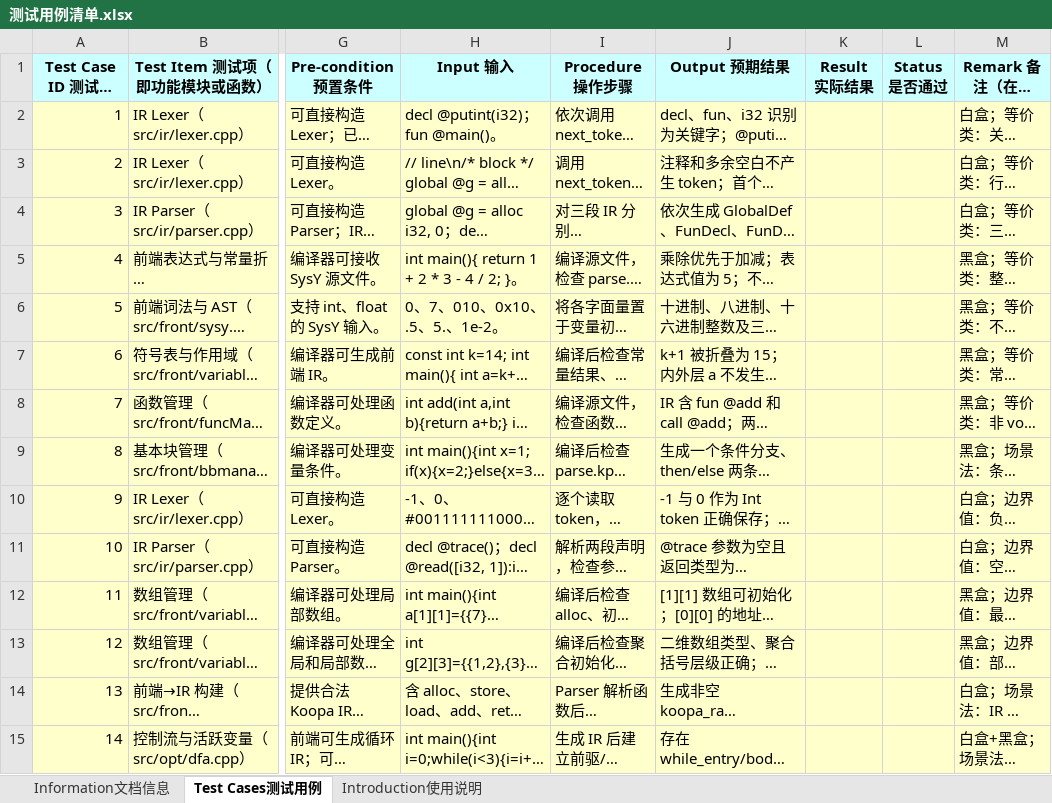
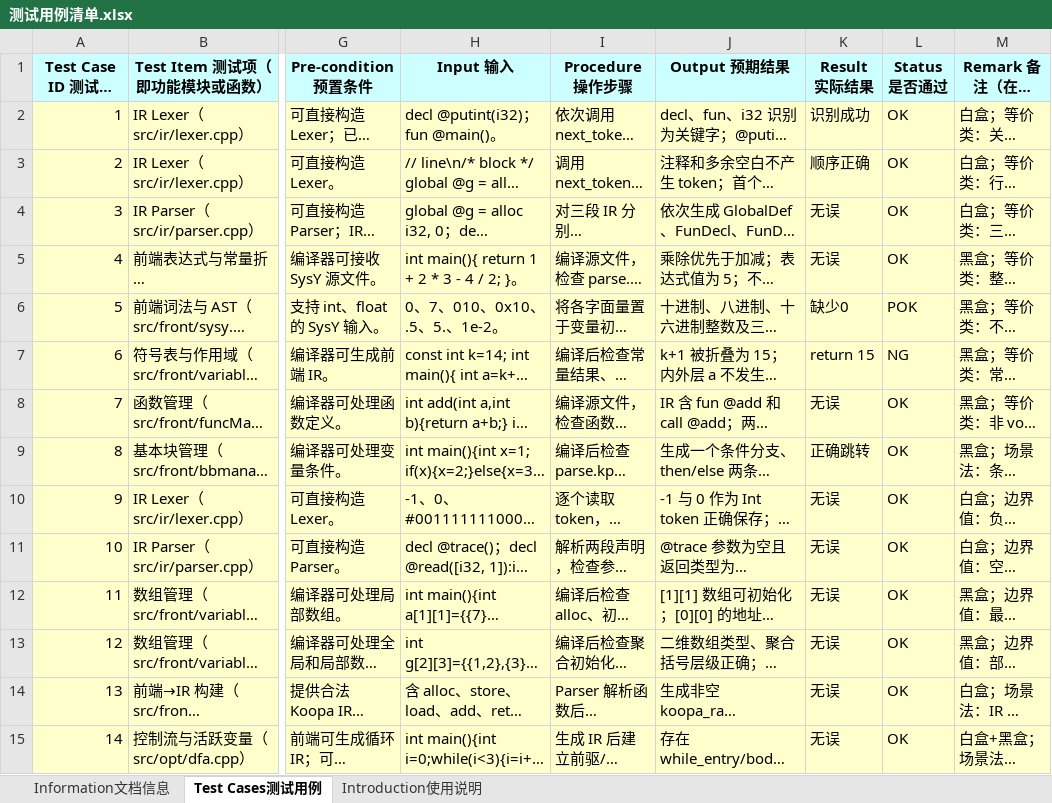
Before and after one commit to willreturn-zjw/my-compiler, an Excel workbook: 测试用例清单.xlsx, sheet Test Cases测试用例, drawn as a sheet; only a part is shown, gaps mark what is left out; long unchanged cells end in …; values as stored, in another font and other column widths than the file's, no borders; the diff covers the shown part only; the diff names each change by its address in the sheet, - before the commit and + after, or states it on an @@ line.

Commit message:
docs: 测试样例清单

```diff
--- a/测试用例清单.xlsx (sheet Test Cases测试用例)
+++ b/测试用例清单.xlsx (sheet Test Cases测试用例)
-K2 (Result 实际结果): (empty)
+K2 (Result 实际结果): 识别成功
-L2:L5 (Status 是否通过): (empty)
+L2:L5 (Status 是否通过): OK
-K3 (Result 实际结果): (empty)
+K3 (Result 实际结果): 顺序正确
-K4:K5 (Result 实际结果): (empty)
+K4:K5 (Result 实际结果): 无误
-K6 (Result 实际结果): (empty)
+K6 (Result 实际结果): 缺少0
-L6 (Status 是否通过): (empty)
+L6 (Status 是否通过): POK
-K7 (Result 实际结果): (empty)
+K7 (Result 实际结果): return 15
-L7 (Status 是否通过): (empty)
+L7 (Status 是否通过): NG
-K8 (Result 实际结果): (empty)
+K8 (Result 实际结果): 无误
-L8:L15 (Status 是否通过): (empty)
+L8:L15 (Status 是否通过): OK
-K9 (Result 实际结果): (empty)
+K9 (Result 实际结果): 正确跳转
-K10:K15 (Result 实际结果): (empty)
+K10:K15 (Result 实际结果): 无误
```
Also changed, not shown: 32 edited cells elsewhere in this sheet, sheet Information文档信息, charts or pictures.
